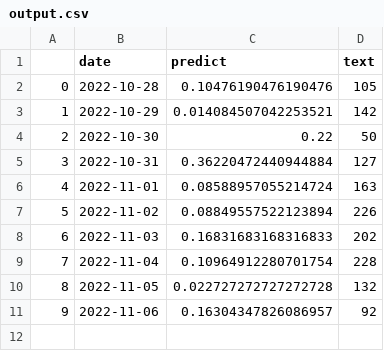
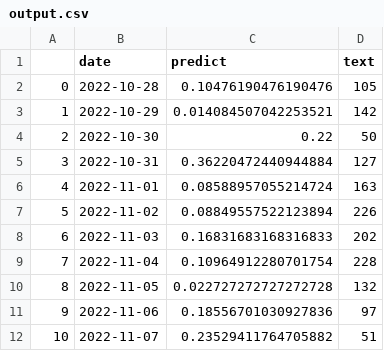
Before and after one commit to koba4444/streamlit_20220914, a CSV file: output.csv, drawn as a sheet.

```diff
--- a/output.csv
+++ b/output.csv
@@ -10,2 +10,3 @@
 8,2022-11-05,0.022727272727272728,132
-9,2022-11-06,0.16304347826086957,92
+9,2022-11-06,0.18556701030927836,97
+10,2022-11-07,0.23529411764705882,51
```
Also changed, not shown: 1 other file.
